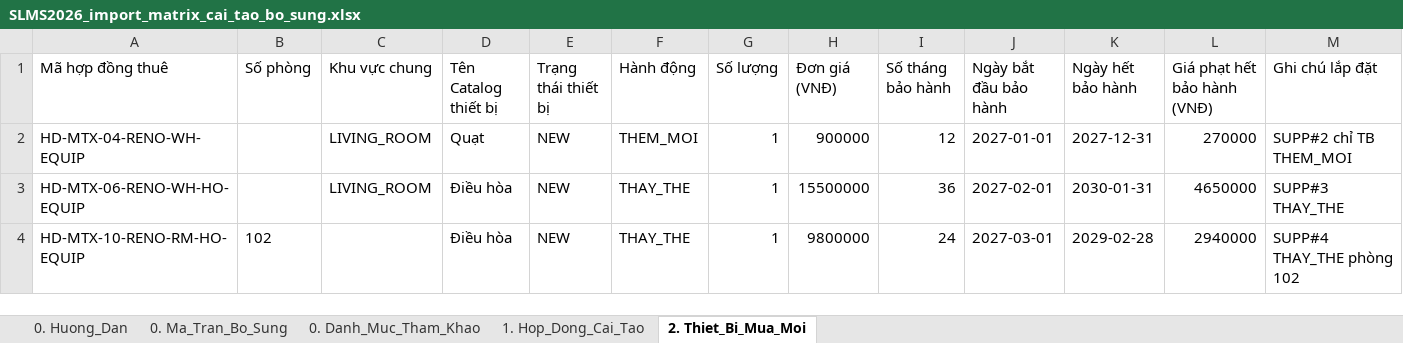
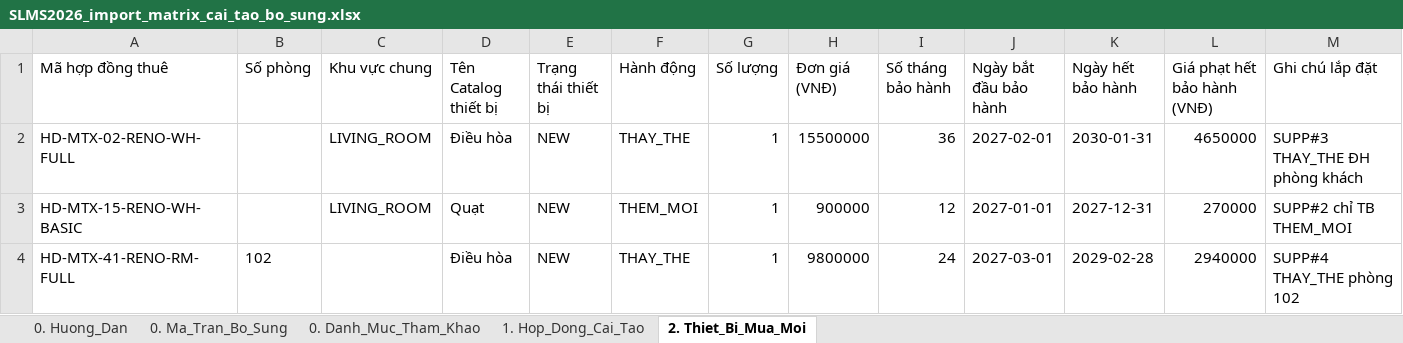
Before and after one commit to gowahskoja113/Sub-leasing-managemant-system, an Excel workbook: docs/SLMS2026_import_matrix_cai_tao_bo_sung.xlsx, sheet 2. Thiet_Bi_Mua_Moi, drawn as a sheet; values as stored, in another font and other column widths than the file's, no borders; removed rows and columns are numbered as before the commit, all else as after; the diff names each change by its address in the sheet, - before the commit and + after, or states it on an @@ line.

```diff
--- a/docs/SLMS2026_import_matrix_cai_tao_bo_sung.xlsx (sheet 2. Thiet_Bi_Mua_Moi)
+++ b/docs/SLMS2026_import_matrix_cai_tao_bo_sung.xlsx (sheet 2. Thiet_Bi_Mua_Moi)
+row 2: HD-MTX-02-RENO-WH-FULL |  | LIVING_ROOM | Điều hòa | NEW | THAY_THE | 1 | 15500000 | 36 | 2027-02-01 | 2030-01-31 | 4650000 | SUPP#3 THAY_THE ĐH phòng khách
-A3 (Mã hợp đồng thuê): HD-MTX-04-RENO-WH-EQUIP
+A3 (Mã hợp đồng thuê): HD-MTX-15-RENO-WH-BASIC
-row 3: HD-MTX-06-RENO-WH-HO-EQUIP |  | LIVING_ROOM | Điều hòa | NEW | THAY_THE | 1 | 15500000 | 36 | 2027-02-01 | 2030-01-31 | 4650000 | SUPP#3 THAY_THE
-A4 (Mã hợp đồng thuê): HD-MTX-10-RENO-RM-HO-EQUIP
+A4 (Mã hợp đồng thuê): HD-MTX-41-RENO-RM-FULL
```
Also changed, not shown: sheet 0. Danh_Muc_Tham_Khao, sheet 0. Ma_Tran_Bo_Sung, sheet 1. Hop_Dong_Cai_Tao, sheet 0. Huong_Dan, docs/SLMS2026_import_matrix_dot1.xlsx, docs/SLMS2026_import_matrix_dot2.xlsx, 17 other files.
